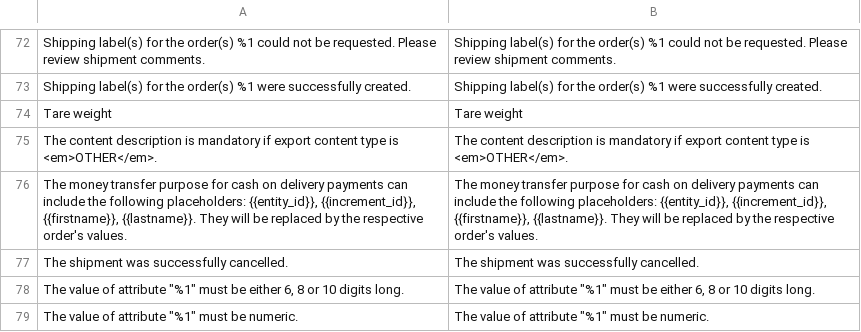
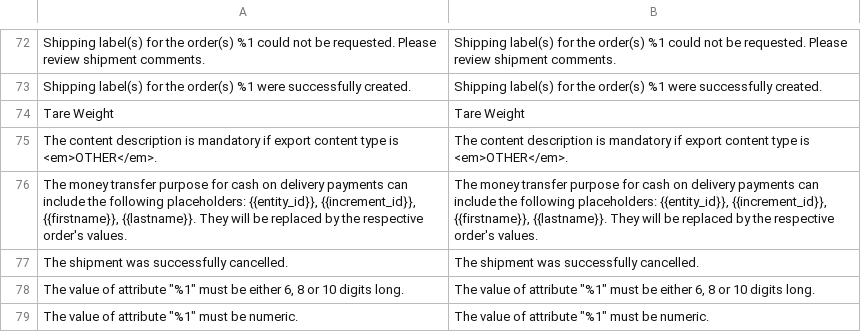
Before and after one commit to netresearch/module-shipping-core, a CSV file: i18n/en_US.csv, drawn as a sheet; only a part is shown, gaps mark what is left out; the diff names each change by its address in the sheet, - before the commit and + after, or states it on an @@ line.

```diff
--- a/i18n/en_US.csv
+++ b/i18n/en_US.csv
-A74: Tare weight
+A74: Tare Weight
-B74: Tare weight
+B74: Tare Weight
```
Also changed, not shown: i18n/de_DE.csv, 2 other files.
